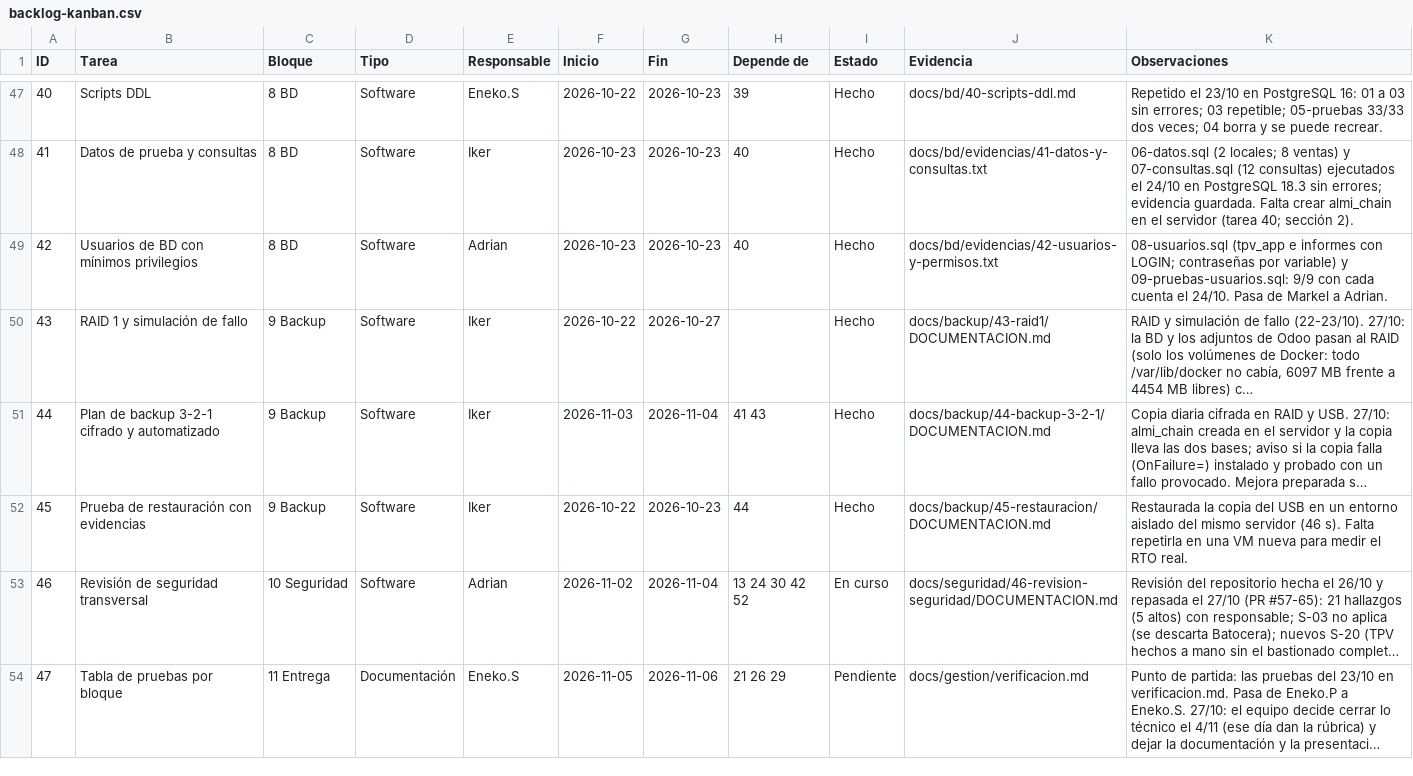
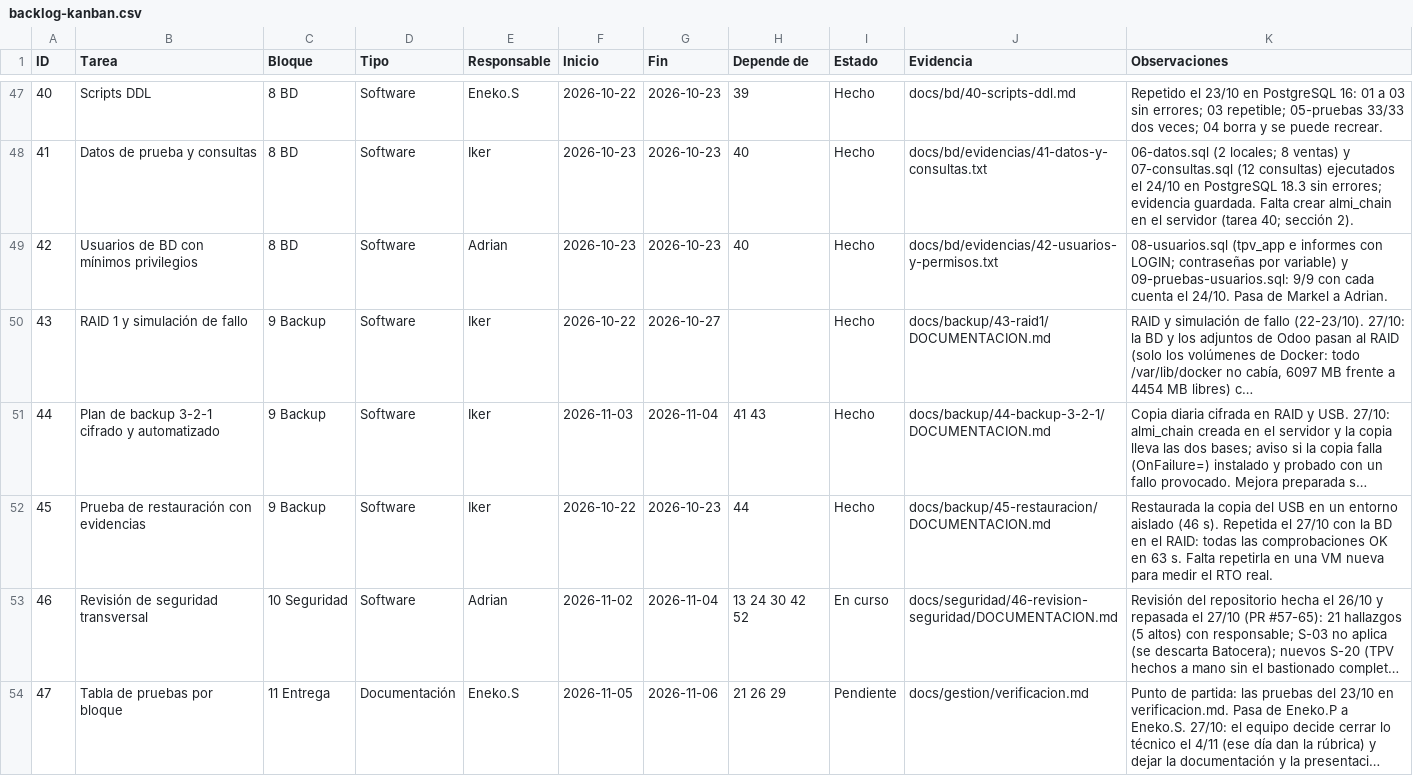
Before and after one commit to zHGx-alt/Reto-Asir, a CSV file: docs/gestion/backlog-kanban.csv, drawn as a sheet; only a part is shown, gaps mark what is left out; long unchanged cells end in …; the diff names each change by its address in the sheet, - before the commit and + after, or states it on an @@ line.

```diff
--- a/docs/gestion/backlog-kanban.csv
+++ b/docs/gestion/backlog-kanban.csv
-K52 (Observaciones): …entorno aislado del mismo servidor (46 s). Falta repetirla…
+K52 (Observaciones): …entorno aislado (46 s). Repetida el 27/10 con la BD en el RAID: todas las comprobaciones OK en 63 s. Falta repetirla…
```
Also changed, not shown: 3 other files.
